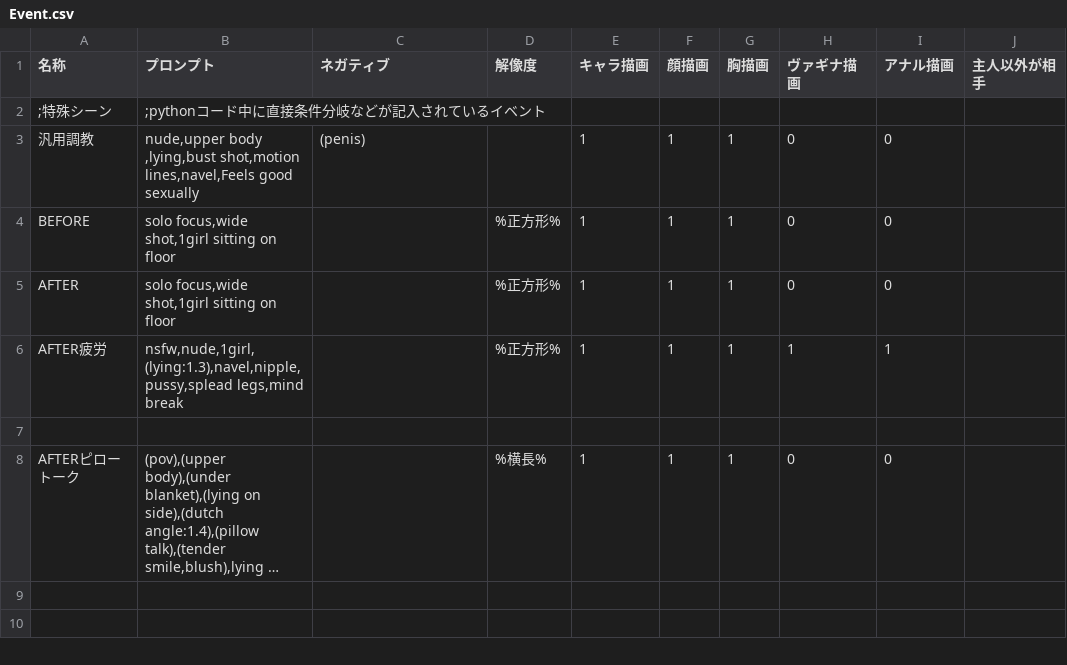
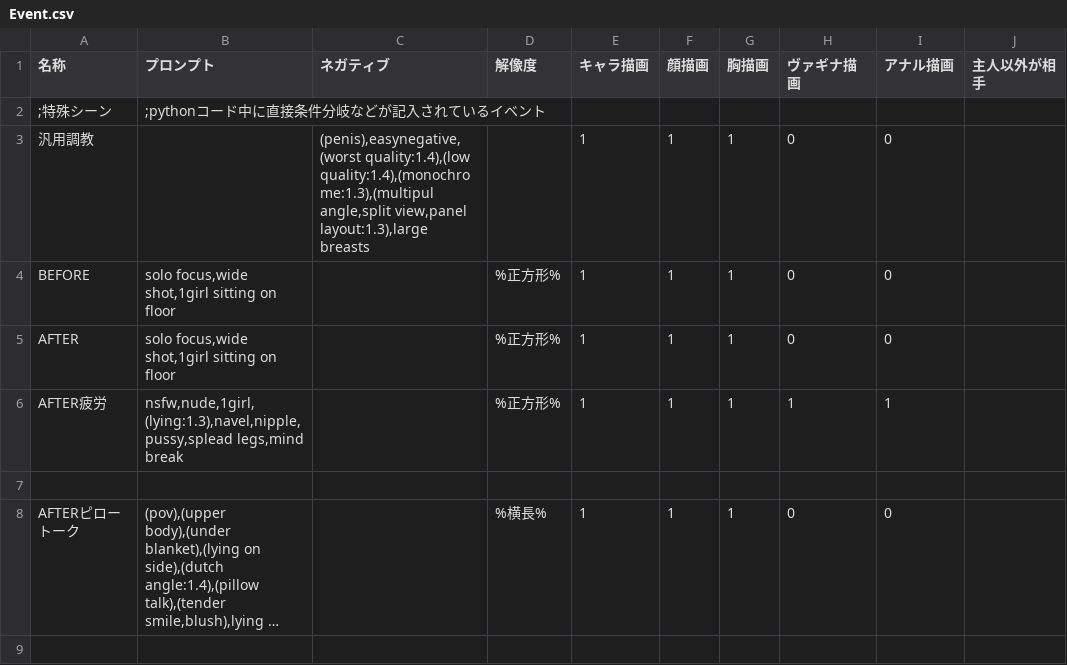
Before and after one commit to pleiadesseven/era2webuiapi, a CSV file: era2webui/eraTW/csvfiles/Event.csv, drawn as a sheet; only a part is shown; the shorter side is filled out with more unchanged rows; long unchanged cells end in …; the diff names each change by its address in the sheet, - before the commit and + after, or states it on an @@ line.

```diff
--- a/era2webui/eraTW/csvfiles/Event.csv
+++ b/era2webui/eraTW/csvfiles/Event.csv
-B3 (プロンプト): nude,upper body ,lying,bust shot,motion lines,navel,Feels good sexually
+B3 (プロンプト): (empty)
-C3 (ネガティブ): (penis)
+C3 (ネガティブ): (penis),easynegative,(worst quality:1.4),(low quality:1.4),(monochrome:1.3),(multipul angle,split view,panel layout:1.3),large breasts
```
Also changed, not shown: era2webui/eraTW/csvfiles/Cloth.csv, 7 other files.
